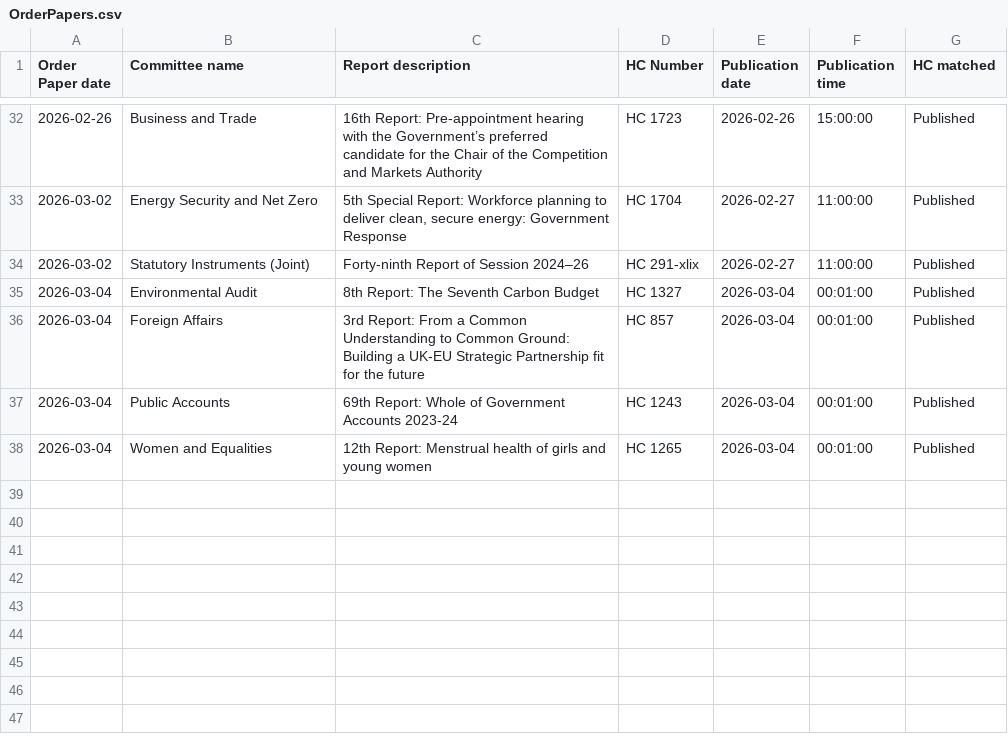
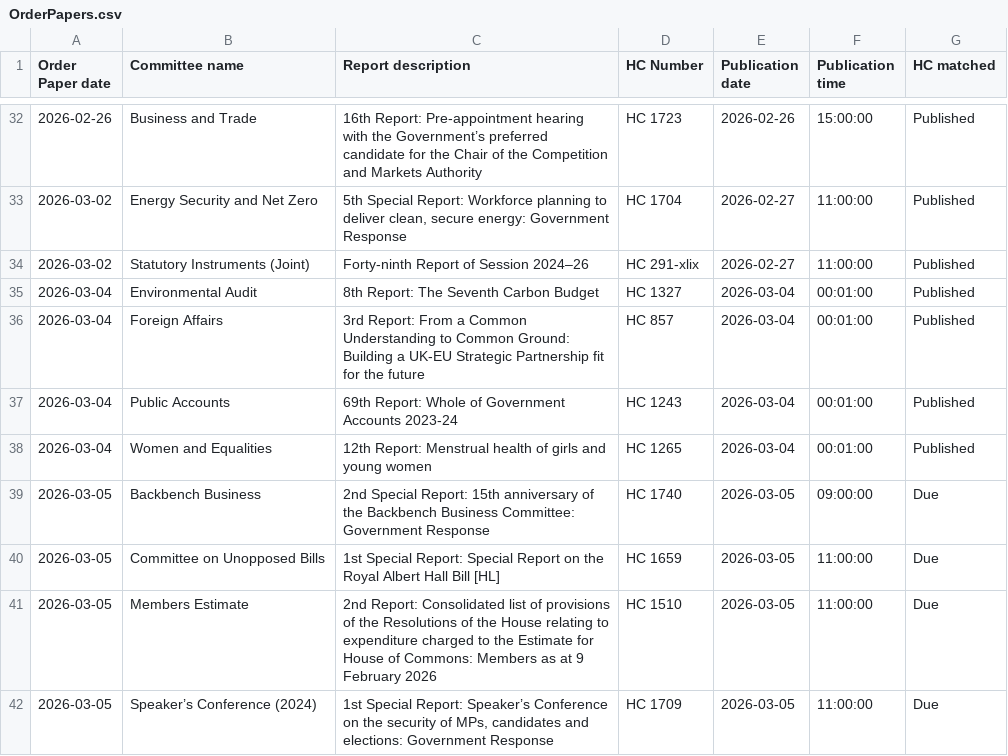
Before and after one commit to HOC-SCT-DAP/ScheduledReportMonitor, a CSV file: docs/OrderPapers.csv, drawn as a sheet; only a part is shown, gaps mark what is left out; the diff names each change by its address in the sheet, - before the commit and + after, or states it on an @@ line.

```diff
--- a/docs/OrderPapers.csv
+++ b/docs/OrderPapers.csv
+row 39: 2026-03-05 | Backbench Business | 2nd Special Report: 15th anniversary of the Backbench Business Committee: Government Response | HC 1740 | 2026-03-05 | 09:00:00 | Due
+row 40: 2026-03-05 | Committee on Unopposed Bills | 1st Special Report: Special Report on the Royal Albert Hall Bill [HL] | HC 1659 | 2026-03-05 | 11:00:00 | Due
+row 41: 2026-03-05 | Members Estimate | 2nd Report: Consolidated list of provisions of the Resolutions of the House relating to expenditure charged to the Estimate for House of Commons: Members as at 9 February 2026 | HC 1510 | 2026-03-05 | 11:00:00 | Due
+row 42: 2026-03-05 | Speaker’s Conference (2024) | 1st Special Report: Speaker’s Conference on the security of MPs, candidates and elections: Government Response | HC 1709 | 2026-03-05 | 11:00:00 | Due
```
Also changed, not shown: docs/Scans.csv, 1 other file.
